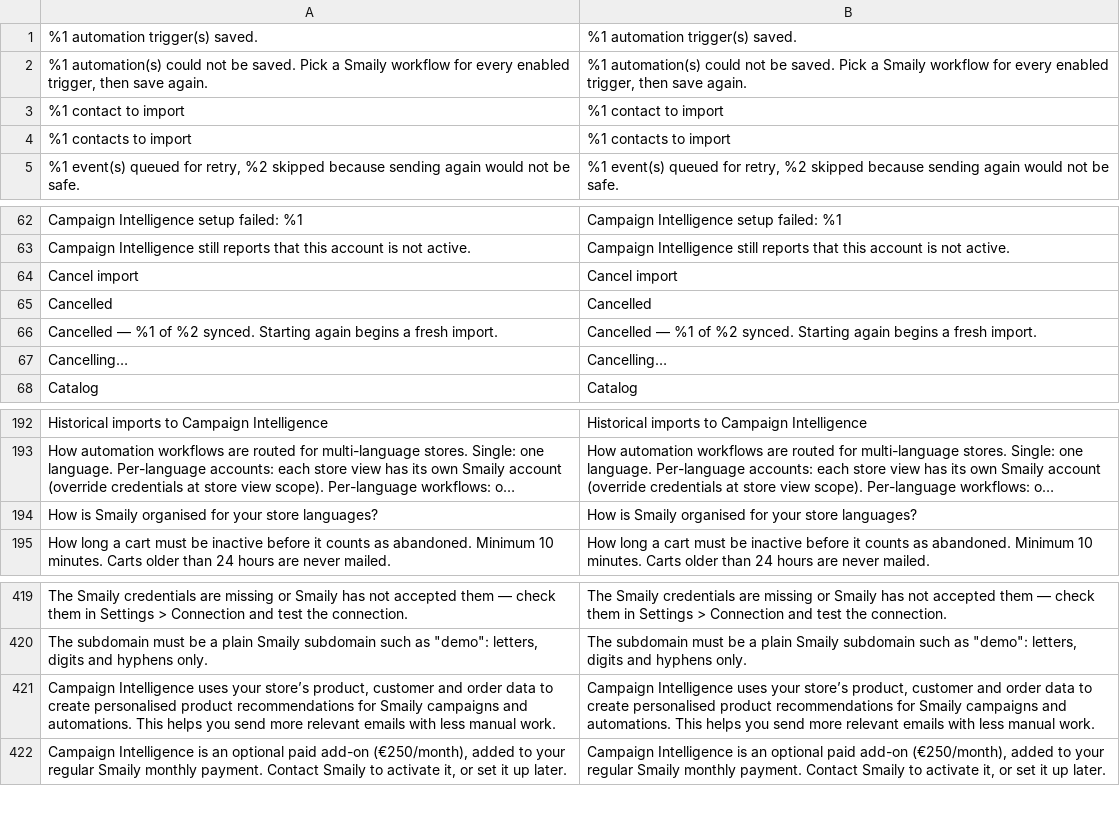
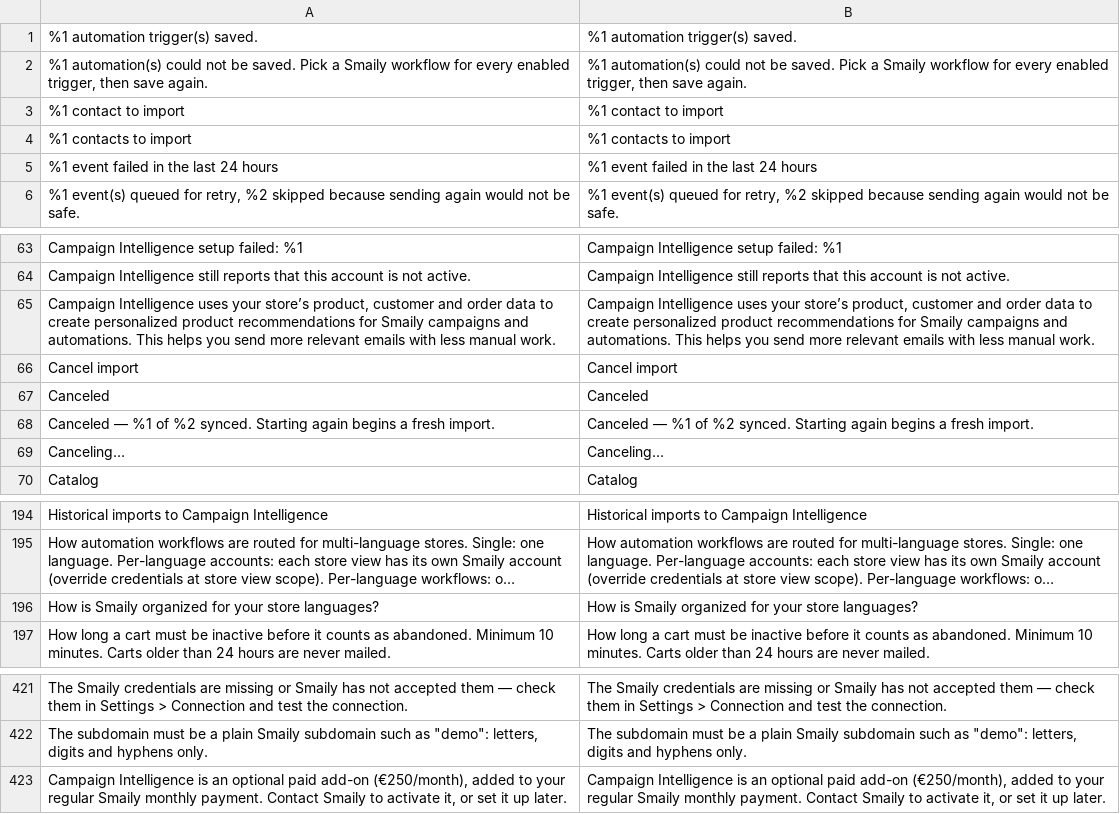
Before and after one commit to sendsmaily/smaily-magento-extension, a CSV file: i18n/en_US.csv, drawn as a sheet; only a part is shown, gaps mark what is left out; long unchanged cells end in …; removed rows and columns are numbered as before the commit, all else as after; the diff names each change by its address in the sheet, - before the commit and + after, or states it on an @@ line.

Commit message:
v3: PRO-3644 — copy consistency: the failed-events banner has a singular, Refresh workflows shows a list that cannot be loaded, the docs call the button Test connection, English uses US spelling and Estonian uses one word for synchronization

```diff
--- a/i18n/en_US.csv
+++ b/i18n/en_US.csv
+row 5: %1 event failed in the last 24 hours | %1 event failed in the last 24 hours
+row 65: Campaign Intelligence uses your store’s product, customer and order data to create personalized product recommendations for Smaily campaigns and automations. This helps you send more relevant emails with less manual work. | Campaign Intelligence uses your store’s product, customer and order data to create personalized product recommendations for Smaily campaigns and automations. This helps you send more relevant emails with less manual work.
-A67: Cancelled
+A67: Canceled
-B67: Cancelled
+B67: Canceled
-A68: Cancelled — %1…
+A68: Canceled — %1…
-B68: Cancelled — %1…
+B68: Canceled — %1…
-A69: Cancelling…
+A69: Canceling…
-B69: Cancelling…
+B69: Canceling…
-A196: …is Smaily organised for your…
+A196: …is Smaily organized for your…
-B196: …is Smaily organised for your…
+B196: …is Smaily organized for your…
-row 421: Campaign Intelligence uses your store’s product, customer and order data to create personalised product recommendations for Smaily campaigns and automations. This helps you send more relevant emails with less manual work. | Campaign Intelligence uses your store’s product, customer and order data to create personalised product recommendations for Smaily campaigns and automations. This helps you send more relevant emails with less manual work.
```
Also changed, not shown: i18n/et_EE.csv, 15 other files.
